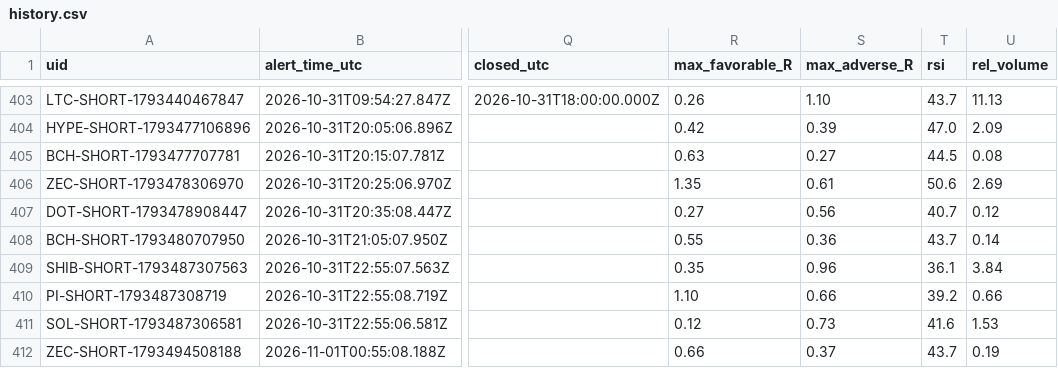
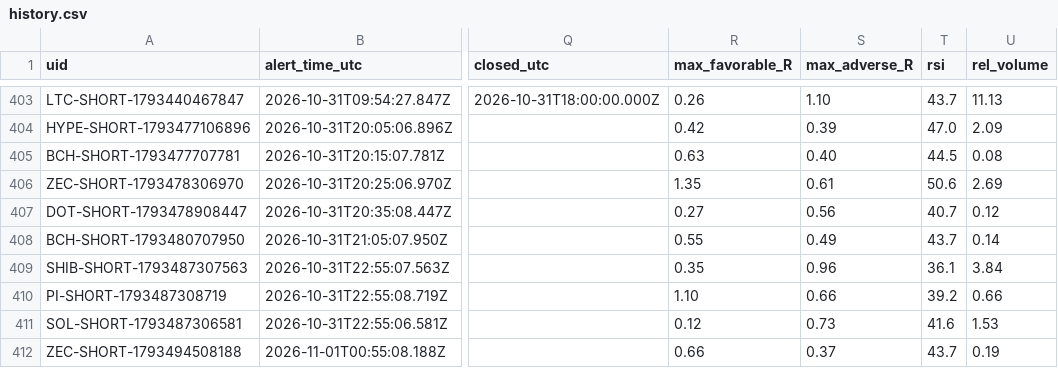
Before and after one commit to dan-spe06/surge-radar, a CSV file: data/history.csv, drawn as a sheet; only a part is shown, gaps mark what is left out; the diff names each change by its address in the sheet, - before the commit and + after, or states it on an @@ line.

```diff
--- a/data/history.csv
+++ b/data/history.csv
-S405 (max_adverse_R): 0.27
+S405 (max_adverse_R): 0.40
-S408 (max_adverse_R): 0.36
+S408 (max_adverse_R): 0.49
```
Also changed, not shown: 3 other files.
